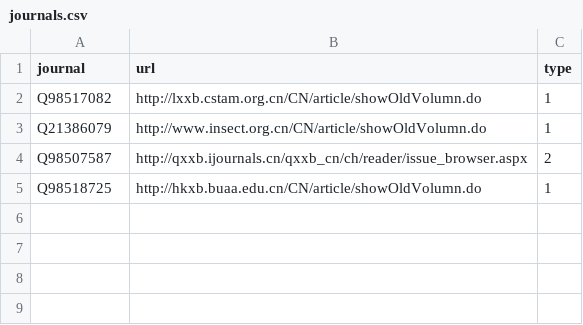
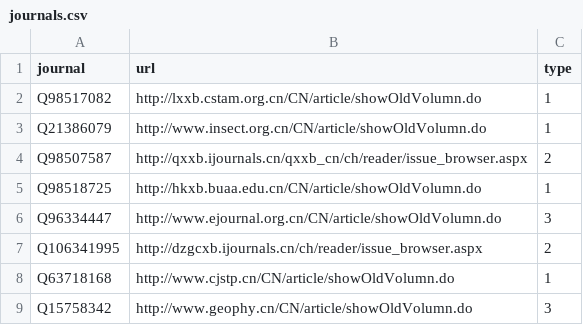
Before and after one commit to stevenliuyi/chinese-doi, a CSV file: journals.csv, drawn as a sheet.

```diff
--- a/journals.csv
+++ b/journals.csv
@@ -5 +5,5 @@ Q98507587,http://qxxb.ijournals.cn/qxxb_cn/ch/reader/issue_browser.aspx,2
 Q98518725,http://hkxb.buaa.edu.cn/CN/article/showOldVolumn.do,1
+Q96334447,http://www.ejournal.org.cn/CN/article/showOldVolumn.do,3
+Q106341995,http://dzgcxb.ijournals.cn/ch/reader/issue_browser.aspx,2
+Q63718168,http://www.cjstp.cn/CN/article/showOldVolumn.do,1
+Q15758342,http://www.geophy.cn/CN/article/showOldVolumn.do,3
```
Also changed, not shown: 4 other files.
